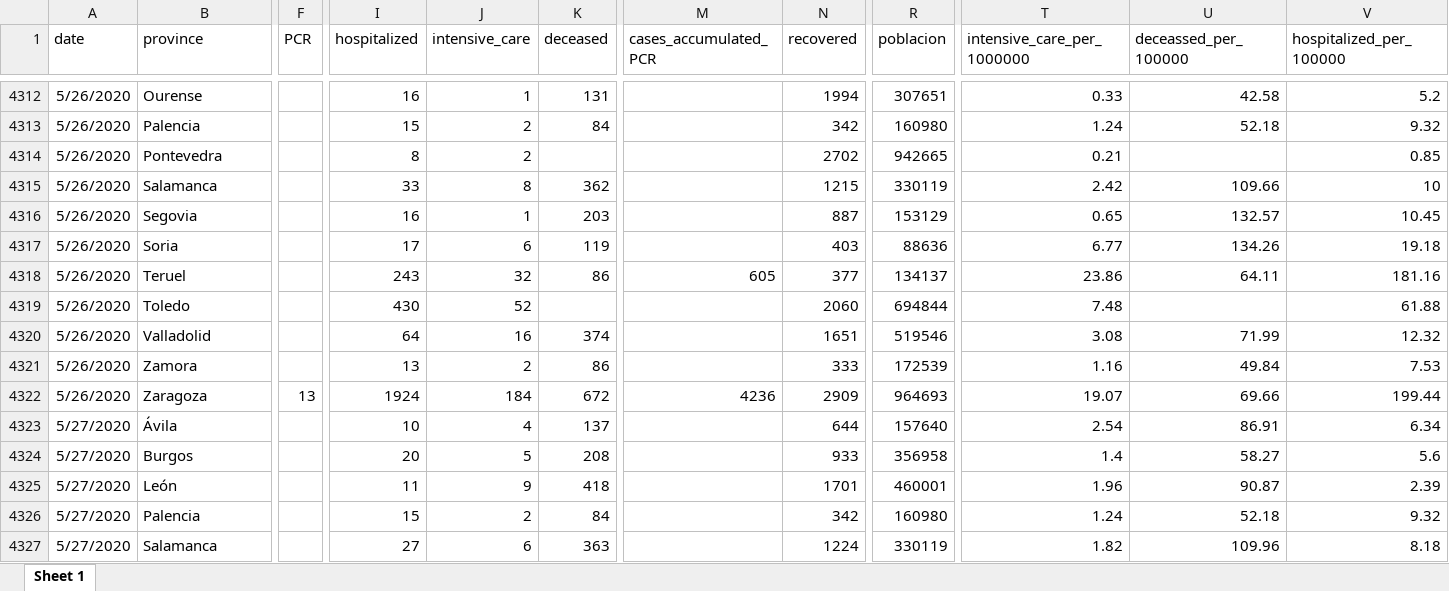
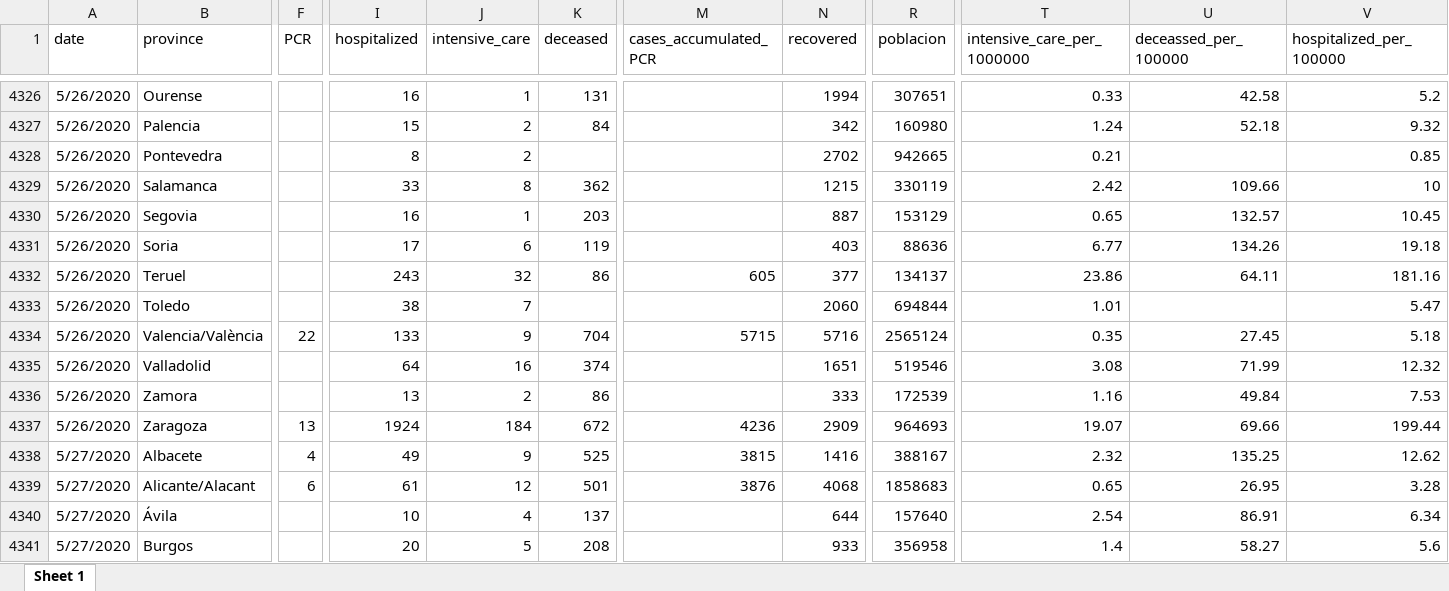
Before and after one commit to montera34/escovid19data, an Excel workbook: data/output/covid19-provincias-spain_consolidated.xlsx, sheet Sheet 1, drawn as a sheet; only a part is shown, gaps mark what is left out; the shorter side is filled out with more unchanged rows; values as stored, in another font and other column widths than the file's, no borders; addresses are those after the commit; rows hold the shown columns only; the diff covers the shown part only; the diff names each change by its address in the sheet, - before the commit and + after, or states it on an @@ line.

```diff
--- a/data/output/covid19-provincias-spain_consolidated.xlsx (sheet Sheet 1)
+++ b/data/output/covid19-provincias-spain_consolidated.xlsx (sheet Sheet 1)
-I4333 (hospitalized): 430
+I4333 (hospitalized): 38
-J4333 (intensive_care): 52
+J4333 (intensive_care): 7
-T4333 (intensive_care_per_1000000): 7.48
+T4333 (intensive_care_per_1000000): 1.01
-V4333 (hospitalized_per_100000): 61.88
+V4333 (hospitalized_per_100000): 5.47
+row 4334: 5/26/2020 | Valencia/València | 22 | 133 | 9 | 704 | 5715 | 5716 | 2565124 | 0.35 | 27.45 | 5.18
+row 4338: 5/27/2020 | Albacete | 4 | 49 | 9 | 525 | 3815 | 1416 | 388167 | 2.32 | 135.25 | 12.62
+row 4339: 5/27/2020 | Alicante/Alacant | 6 | 61 | 12 | 501 | 3876 | 4068 | 1858683 | 0.65 | 26.95 | 3.28
```
Also changed, not shown: 25 added rows, 2 removed rows and 51 edited cells elsewhere in this sheet, 3 other files.
